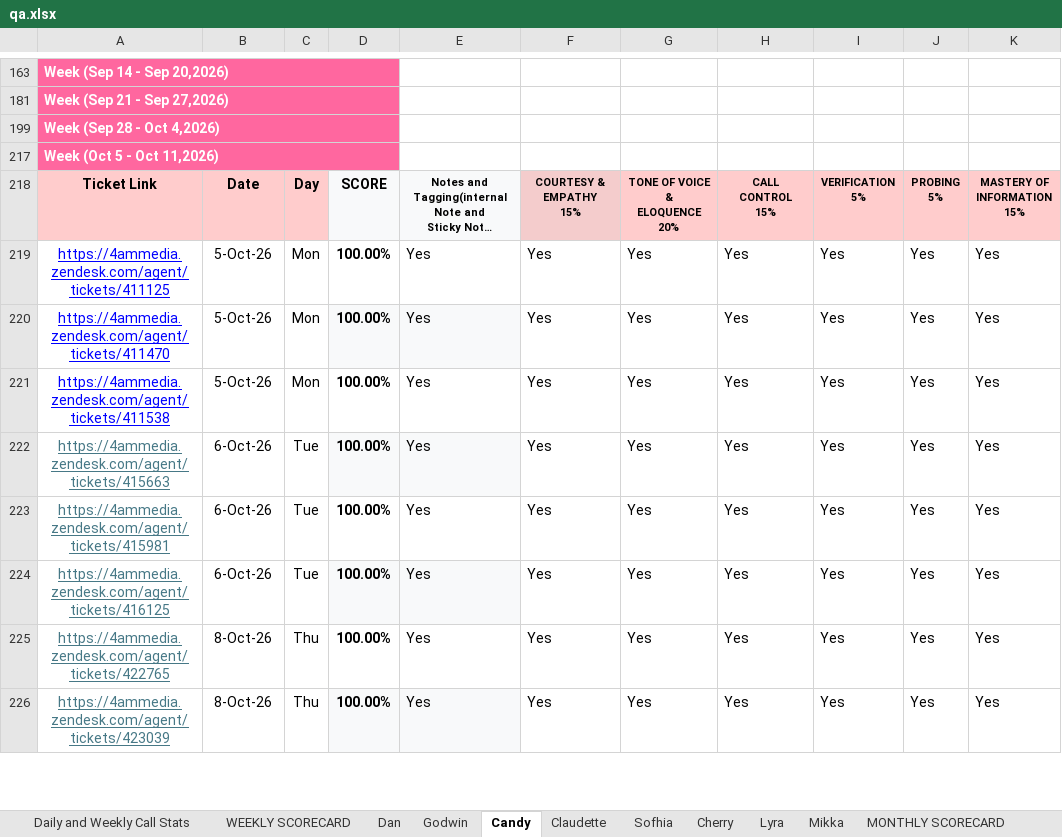
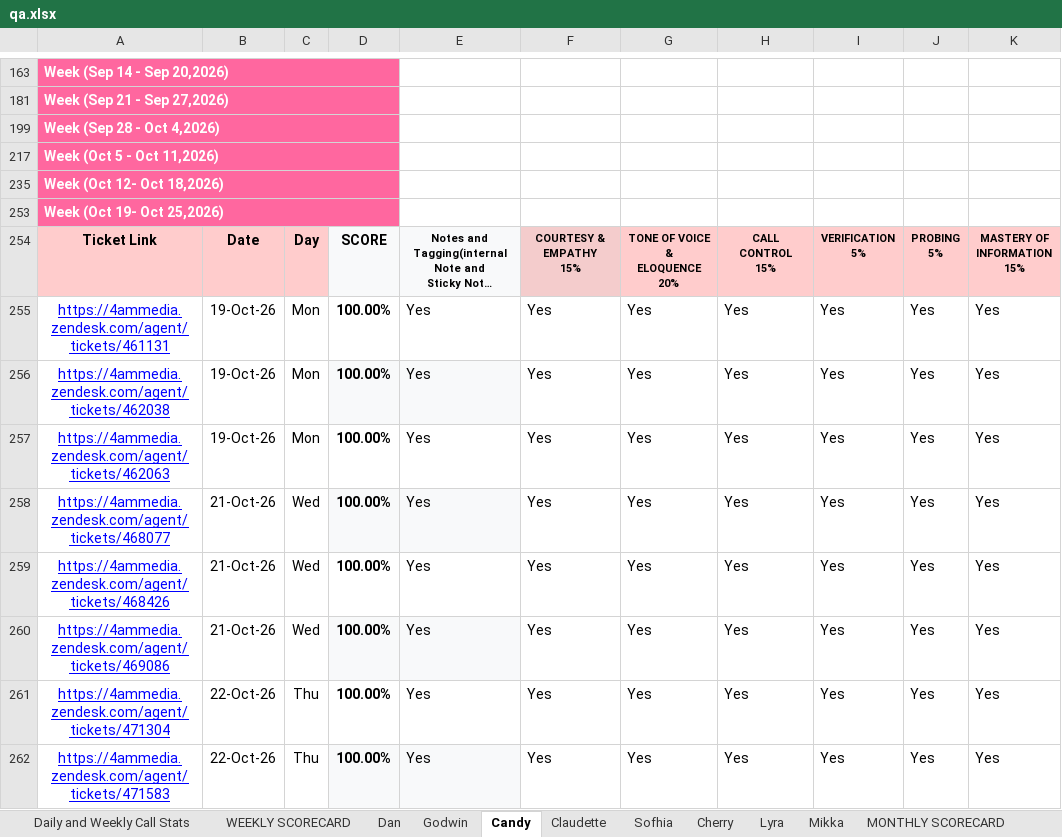
Before and after one commit to daniellecrizaldo781/Team-Dashboard, an Excel workbook: tools/qa.xlsx, sheet Candy, drawn as a sheet; only a part is shown, gaps mark what is left out; long unchanged cells end in …; values as stored, in another font and other column widths than the file's, no borders; charts and pictures and conditional formats not drawn; addresses are those after the commit; rows hold the shown columns only; the diff covers the shown part only; the diff names each change by its address in the sheet, - before the commit and + after, or states it on an @@ line.

Commit message:
fix: parse QA Jacky/TL scores (rich-text header cells broke S())

```diff
--- a/tools/qa.xlsx (sheet Candy)
+++ b/tools/qa.xlsx (sheet Candy)
+row 235: Week (Oct 12- Oct 18,2026)
+row 253: Week (Oct 19- Oct 25,2026)
-A255: https://4ammedia.zendesk.com/agent/tickets/411125
+A255: https://4ammedia.zendesk.com/agent/tickets/461131
-B255:B257: 5-Oct-26
+B255:B257: 19-Oct-26
-A256: https://4ammedia.zendesk.com/agent/tickets/411470
+A256: https://4ammedia.zendesk.com/agent/tickets/462038
-A257: https://4ammedia.zendesk.com/agent/tickets/411538
+A257: https://4ammedia.zendesk.com/agent/tickets/462063
-A258: https://4ammedia.zendesk.com/agent/tickets/415663
+A258: https://4ammedia.zendesk.com/agent/tickets/468077
-A258:A262 text colour: #467886
+A258:A262 text colour: #0000FF
-B258:B260: 6-Oct-26
+B258:B260: 21-Oct-26
-C258:C260: Tue
+C258:C260: Wed
-A259: https://4ammedia.zendesk.com/agent/tickets/415981
+A259: https://4ammedia.zendesk.com/agent/tickets/468426
-A260: https://4ammedia.zendesk.com/agent/tickets/416125
+A260: https://4ammedia.zendesk.com/agent/tickets/469086
-A261: https://4ammedia.zendesk.com/agent/tickets/422765
+A261: https://4ammedia.zendesk.com/agent/tickets/471304
-B261:B262: 8-Oct-26
+B261:B262: 22-Oct-26
-A262: https://4ammedia.zendesk.com/agent/tickets/423039
+A262: https://4ammedia.zendesk.com/agent/tickets/471583
```
Also changed, not shown: 3 added rows, 3 hidden or unhidden rows, 9 edited cells and cell formats elsewhere in this sheet, sheet Daily and Weekly Call Stats, sheet WEEKLY SCORECARD, sheet Claudette, sheet Godwin, sheet Lyra, sheet Dan, 3 more sheets, formulas that keep their value, hidden cells, 7 other files.
